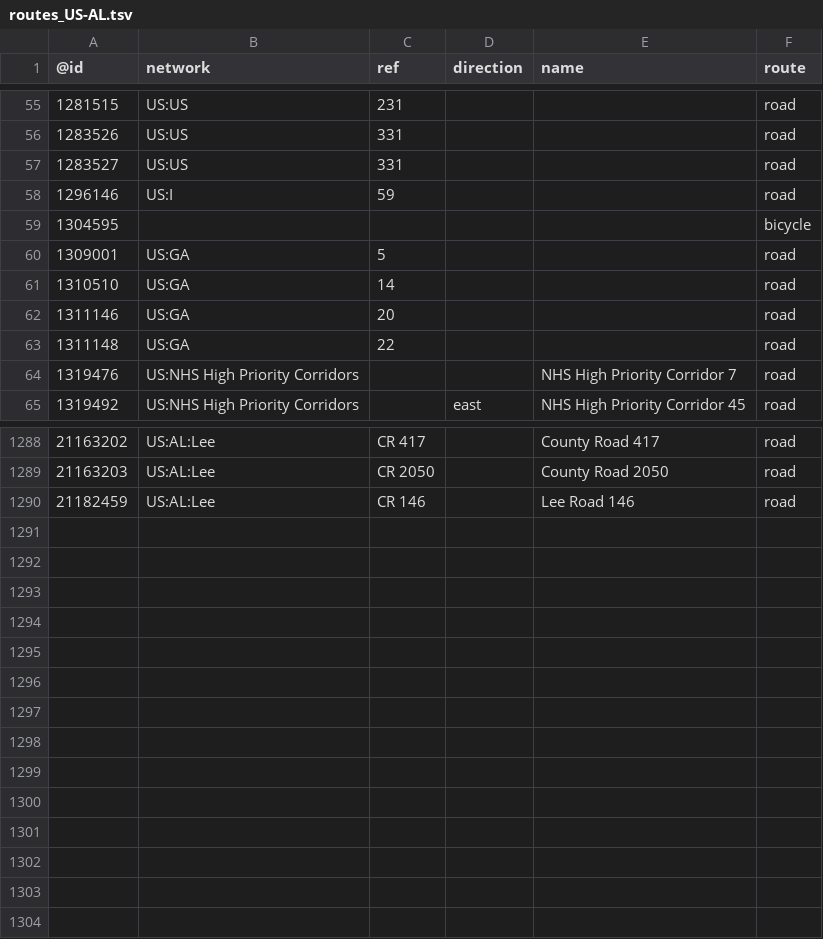
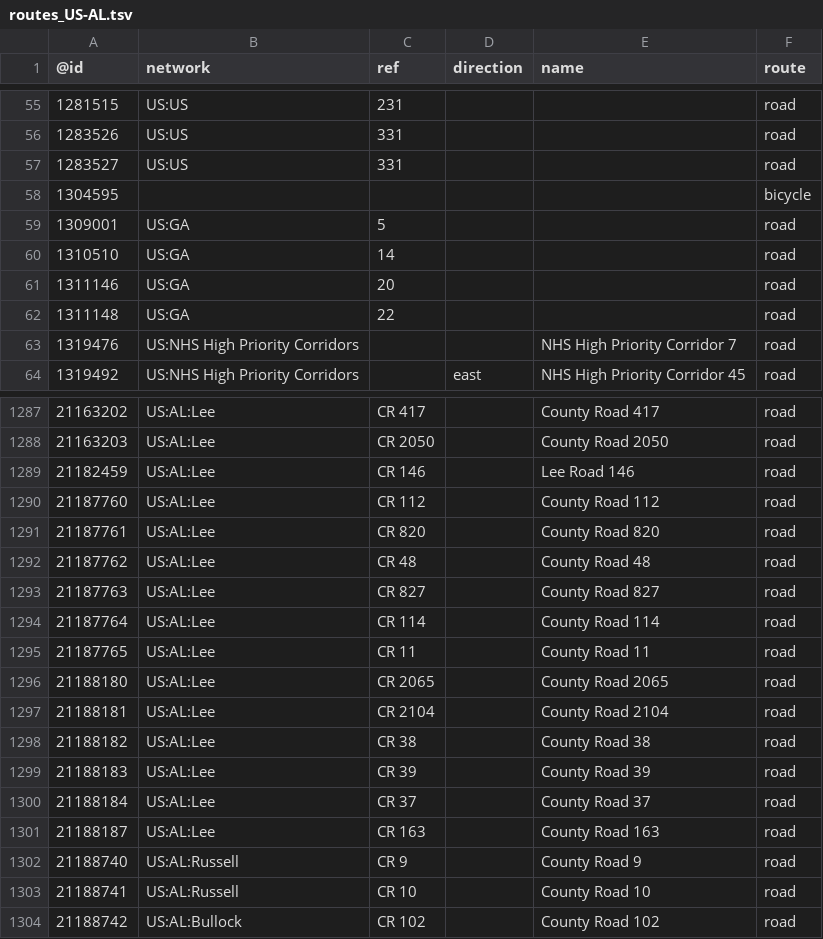
Before and after one commit to nickrsan/osm-us-route-relation-changes, a TSV file: tsv/routes_US-AL.tsv, drawn as a sheet; only a part is shown, gaps mark what is left out.

```diff
--- a/tsv/routes_US-AL.tsv
+++ b/tsv/routes_US-AL.tsv
@@ -57,3 +57,2 @@
 1283527	US:US	331			road
-1296146	US:I	59			road
 1304595					bicycle
@@ -1290 +1289,16 @@
 21182459	US:AL:Lee	CR 146		Lee Road 146	road
+21187760	US:AL:Lee	CR 112		County Road 112	road
+21187761	US:AL:Lee	CR 820		County Road 820	road
+21187762	US:AL:Lee	CR 48		County Road 48	road
+21187763	US:AL:Lee	CR 827		County Road 827	road
+21187764	US:AL:Lee	CR 114		County Road 114	road
+21187765	US:AL:Lee	CR 11		County Road 11	road
+21188180	US:AL:Lee	CR 2065		County Road 2065	road
+21188181	US:AL:Lee	CR 2104		County Road 2104	road
+21188182	US:AL:Lee	CR 38		County Road 38	road
+21188183	US:AL:Lee	CR 39		County Road 39	road
+21188184	US:AL:Lee	CR 37		County Road 37	road
+21188187	US:AL:Lee	CR 163		County Road 163	road
+21188740	US:AL:Russell	CR 9		County Road 9	road
+21188741	US:AL:Russell	CR 10		County Road 10	road
+21188742	US:AL:Bullock	CR 102		County Road 102	road
```
Also changed, not shown: tsv/routes_US-CA.tsv, tsv/routes_US-MA.tsv, 4 other files.
